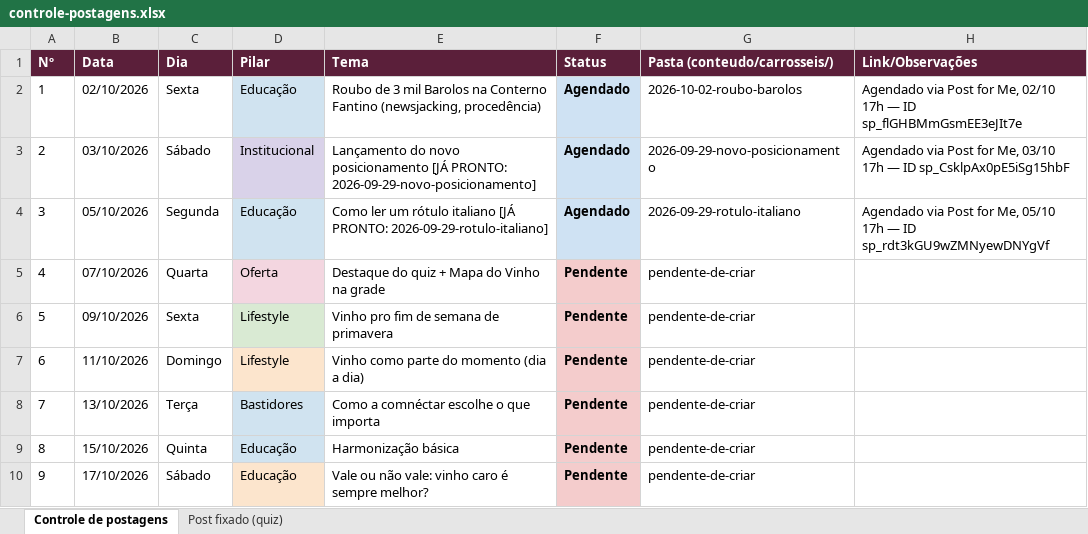
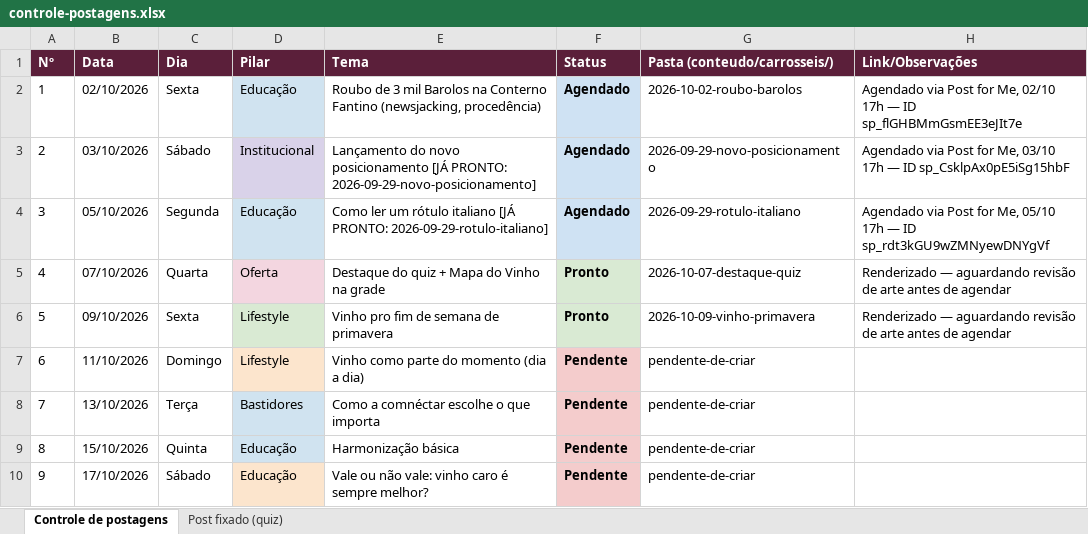
Before and after one commit to marceloheldt-tech/comnectar-workspace, an Excel workbook: campanhas/planejamento-t1-2026-2027/controle-postagens.xlsx, sheet Controle de postagens, drawn as a sheet; only a part is shown; values as stored, in another font and other column widths than the file's, no borders; the diff names each change by its address in the sheet, - before the commit and + after, or states it on an @@ line.

Commit message:
auto-sync: 2026-10-02 17:00

```diff
--- a/campanhas/planejamento-t1-2026-2027/controle-postagens.xlsx (sheet Controle de postagens)
+++ b/campanhas/planejamento-t1-2026-2027/controle-postagens.xlsx (sheet Controle de postagens)
-F5:F6 (Status): Pendente
+F5:F6 (Status): Pronto
-F5:F6 fill: #F4CCCC
+F5:F6 fill: #D9EAD3
-G5 (Pasta (conteudo/carrosseis/)): pendente-de-criar
+G5 (Pasta (conteudo/carrosseis/)): 2026-10-07-destaque-quiz
-H5:H6 (Link/Observações): (empty)
+H5:H6 (Link/Observações): Renderizado — aguardando revisão de arte antes de agendar
-G6 (Pasta (conteudo/carrosseis/)): pendente-de-criar
+G6 (Pasta (conteudo/carrosseis/)): 2026-10-09-vinho-primavera
```
